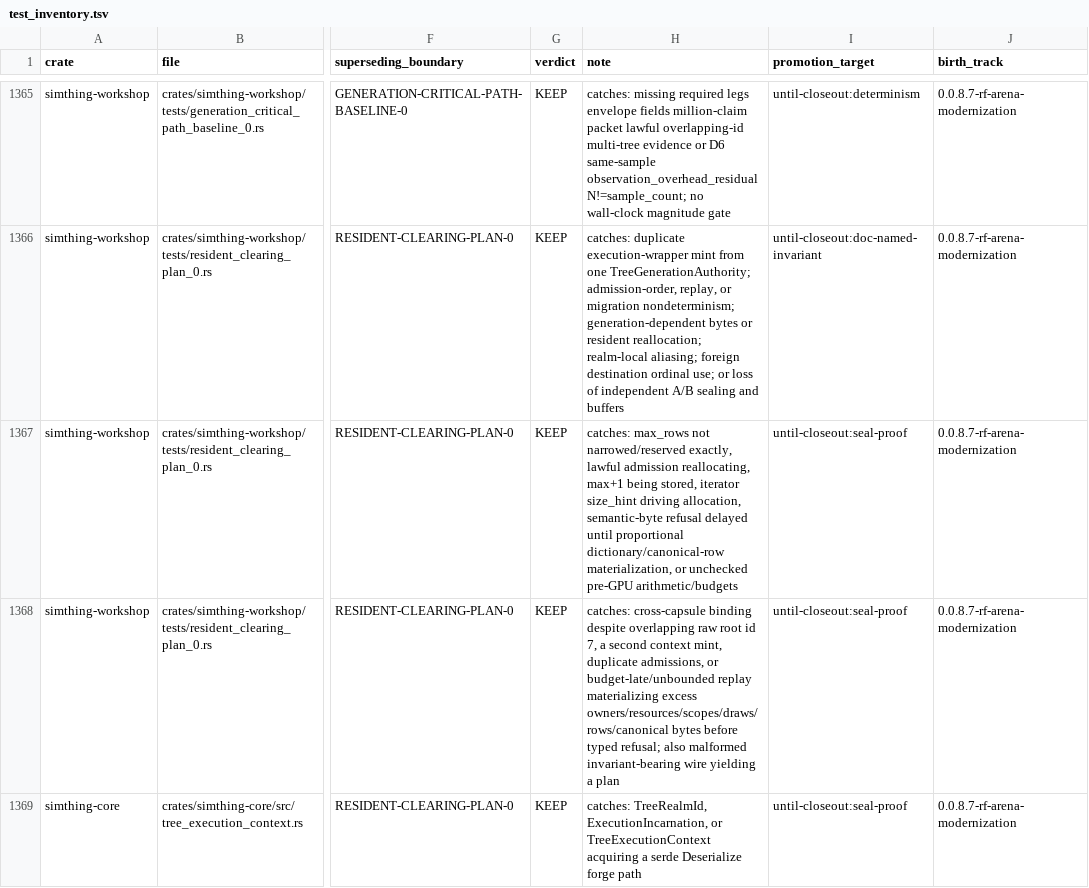
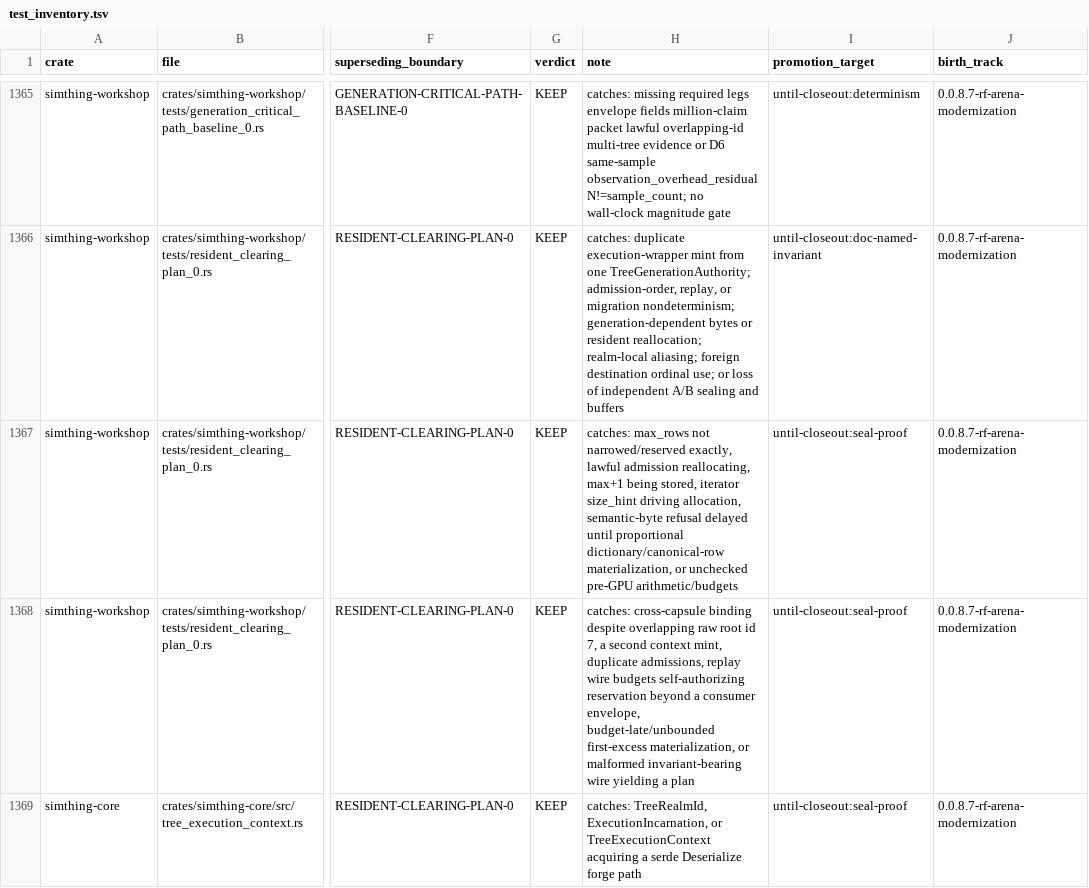
Before and after one commit to khorum08/SimThing, a TSV file: scripts/ci/test_inventory.tsv, drawn as a sheet; only a part is shown, gaps mark what is left out; the diff covers the shown part only; the diff names each change by its address in the sheet, - before the commit and + after, or states it on an @@ line.

```diff
--- a/scripts/ci/test_inventory.tsv
+++ b/scripts/ci/test_inventory.tsv
-H1368 (note): …duplicate admissions, or budget-late/unbounded replay materializing excess owners/resources/scopes/draws/rows/canonical bytes before typed refusal; also malformed invariant-bearing…
+H1368 (note): …duplicate admissions, replay wire budgets self-authorizing reservation beyond a consumer envelope, budget-late/unbounded first-excess materialization, or malformed invariant-bearing…
```
Also changed, not shown: 1 added row elsewhere in this file, scripts/ci/anchor_reach_log.tsv, 4 other files.
